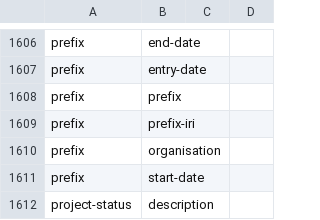
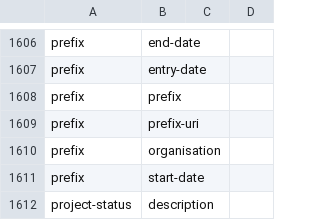
Before and after one commit to digital-land/specification, a CSV file: specification/dataset-field.csv, drawn as a sheet; only a part is shown, gaps mark what is left out.

```diff
--- a/specification/dataset-field.csv
+++ b/specification/dataset-field.csv
@@ -1623,3 +1623,3 @@ prefix,entry-date,,
 prefix,prefix,,
-prefix,prefix-iri,,
+prefix,prefix-uri,,
 prefix,organisation,,
```
Also changed, not shown: specification/dataset.csv, specification/field.csv, 7 other files.
